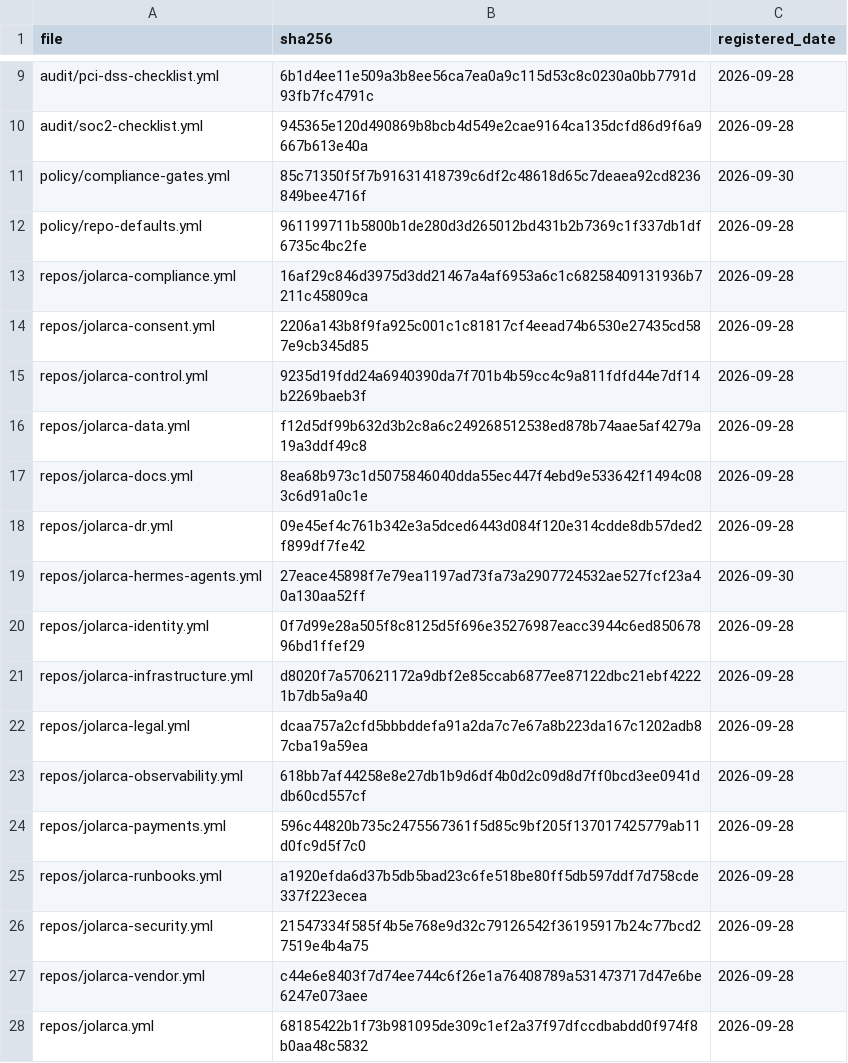
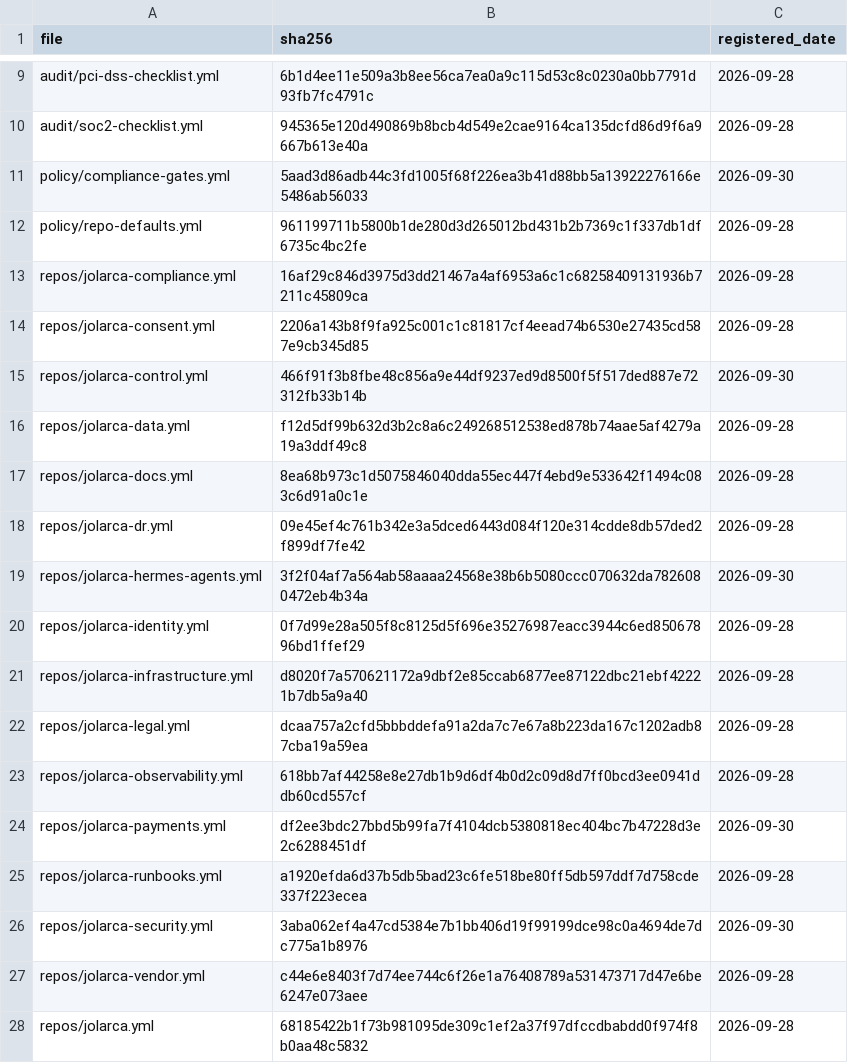
Before and after one commit to jolarca-dev/jolarca-control, a CSV file: docs/evidence-registry.csv, drawn as a sheet; only a part is shown, gaps mark what is left out.

```diff
--- a/docs/evidence-registry.csv
+++ b/docs/evidence-registry.csv
@@ -10,3 +10,3 @@ audit/pci-dss-checklist.yml,6b1d4ee11e509a3b8ee56ca7ea0a9c115d53c8c0230a0bb7791d
 audit/soc2-checklist.yml,945365e120d490869b8bcb4d549e2cae9164ca135dcfd86d9f6a9667b613e40a,2026-09-28
-policy/compliance-gates.yml,85c71350f5f7b91631418739c6df2c48618d65c7deaea92cd8236849bee4716f,2026-09-30
+policy/compliance-gates.yml,5aad3d86adb44c3fd1005f68f226ea3b41d88bb5a13922276166e5486ab56033,2026-09-30
 policy/repo-defaults.yml,961199711b5800b1de280d3d265012bd431b2b7369c1f337db1df6735c4bc2fe,2026-09-28
@@ -14,3 +14,3 @@ repos/jolarca-compliance.yml,16af29c846d3975d3dd21467a4af6953a6c1c68258409131936
 repos/jolarca-consent.yml,2206a143b8f9fa925c001c1c81817cf4eead74b6530e27435cd587e9cb345d85,2026-09-28
-repos/jolarca-control.yml,9235d19fdd24a6940390da7f701b4b59cc4c9a811fdfd44e7df14b2269baeb3f,2026-09-28
+repos/jolarca-control.yml,466f91f3b8fbe48c856a9e44df9237ed9d8500f5f517ded887e72312fb33b14b,2026-09-30
 repos/jolarca-data.yml,f12d5df99b632d3b2c8a6c249268512538ed878b74aae5af4279a19a3ddf49c8,2026-09-28
@@ -18,3 +18,3 @@ repos/jolarca-docs.yml,8ea68b973c1d5075846040dda55ec447f4ebd9e533642f1494c083c6d
 repos/jolarca-dr.yml,09e45ef4c761b342e3a5dced6443d084f120e314cdde8db57ded2f899df7fe42,2026-09-28
-repos/jolarca-hermes-agents.yml,27eace45898f7e79ea1197ad73fa73a2907724532ae527fcf23a40a130aa52ff,2026-09-30
+repos/jolarca-hermes-agents.yml,3f2f04af7a564ab58aaaa24568e38b6b5080ccc070632da7826080472eb4b34a,2026-09-30
 repos/jolarca-identity.yml,0f7d99e28a505f8c8125d5f696e35276987eacc3944c6ed85067896bd1ffef29,2026-09-28
@@ -23,5 +23,5 @@ repos/jolarca-legal.yml,dcaa757a2cfd5bbbddefa91a2da7c7e67a8b223da167c1202adb87cb
 repos/jolarca-observability.yml,618bb7af44258e8e27db1b9d6df4b0d2c09d8d7ff0bcd3ee0941ddb60cd557cf,2026-09-28
-repos/jolarca-payments.yml,596c44820b735c2475567361f5d85c9bf205f137017425779ab11d0fc9d5f7c0,2026-09-28
+repos/jolarca-payments.yml,df2ee3bdc27bbd5b99fa7f4104dcb5380818ec404bc7b47228d3e2c6288451df,2026-09-30
 repos/jolarca-runbooks.yml,a1920efda6d37b5db5bad23c6fe518be80ff5db597ddf7d758cde337f223ecea,2026-09-28
-repos/jolarca-security.yml,21547334f585f4b5e768e9d32c79126542f36195917b24c77bcd27519e4b4a75,2026-09-28
+repos/jolarca-security.yml,3aba062ef4a47cd5384e7b1bb406d19f99199dce98c0a4694de7dc775a1b8976,2026-09-30
 repos/jolarca-vendor.yml,c44e6e8403f7d74ee744c6f26e1a76408789a531473717d47e6be6247e073aee,2026-09-28
```
Also changed, not shown: 9 other files.
